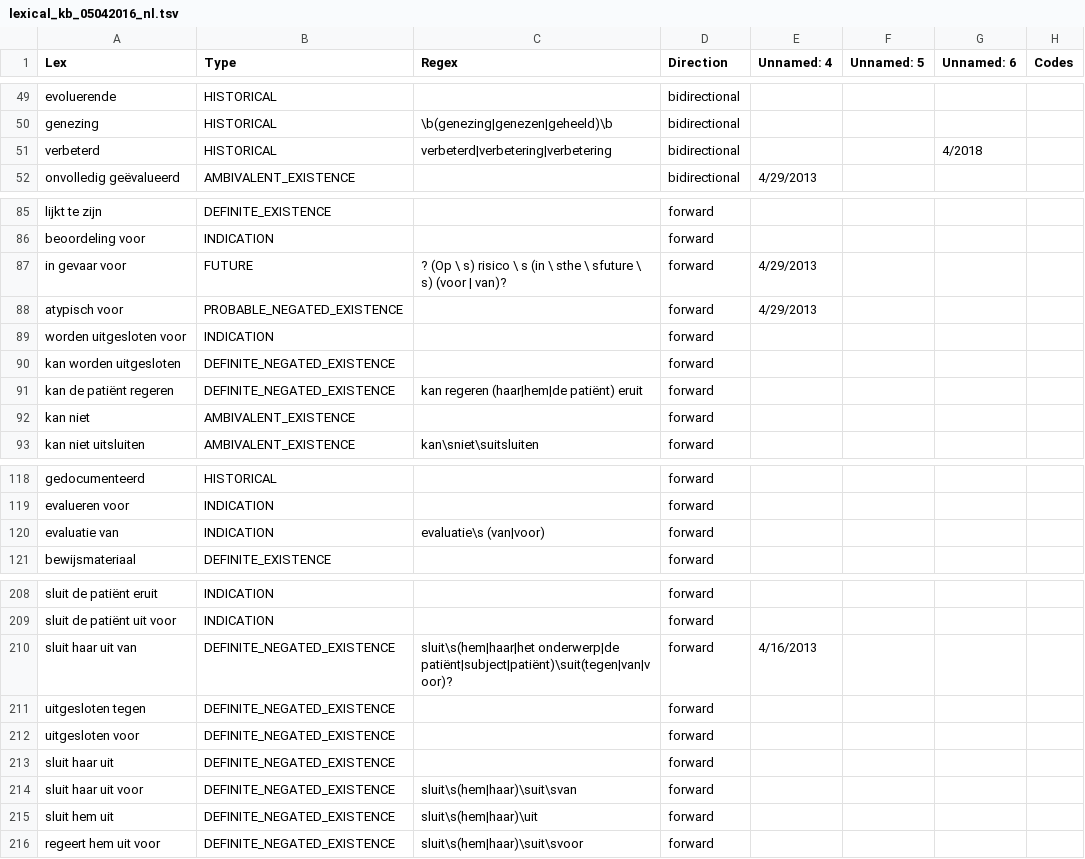
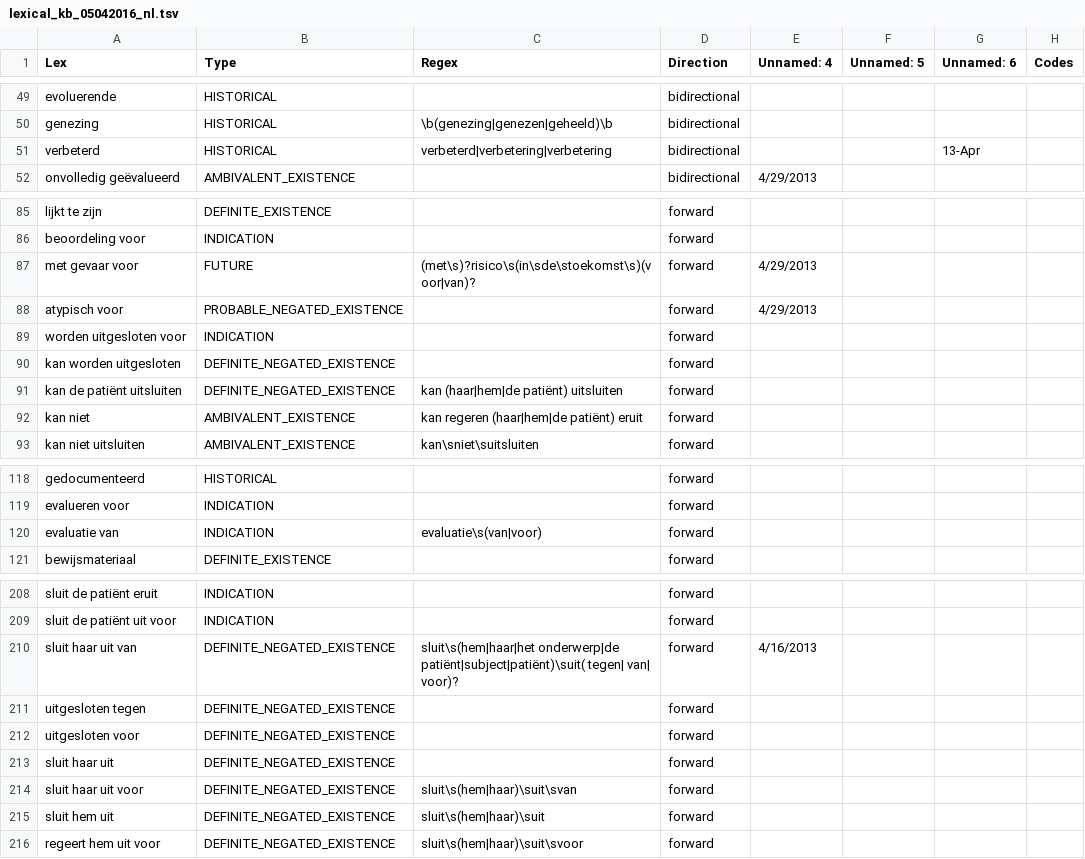
Before and after one commit to maastroclinic/pyConTextNLP, a TSV file: KB/lexical_kb_05042016_nl.tsv, drawn as a sheet; only a part is shown, gaps mark what is left out; the diff names each change by its address in the sheet, - before the commit and + after, or states it on an @@ line.

Commit message:
regex corrections

```diff
--- a/KB/lexical_kb_05042016_nl.tsv
+++ b/KB/lexical_kb_05042016_nl.tsv
-G51 (Unnamed: 6): 4/2018
+G51 (Unnamed: 6): 13-Apr
-A87 (Lex): in gevaar voor
+A87 (Lex): met gevaar voor
-C87 (Regex): ? (Op \ s) risico \ s (in \ sthe \ sfuture \ s) (voor | van)?
+C87 (Regex): (met\s)?risico\s(in\sde\stoekomst\s)(voor|van)?
-A91 (Lex): kan de patiënt regeren
+A91 (Lex): kan de patiënt uitsluiten
-C91 (Regex): kan regeren (haar|hem|de patiënt) eruit
+C91 (Regex): kan (haar|hem|de patiënt) uitsluiten
-C92 (Regex): (empty)
+C92 (Regex): kan regeren (haar|hem|de patiënt) eruit
-C120 (Regex): evaluatie\s (van|voor)
+C120 (Regex): evaluatie\s(van|voor)
-C210 (Regex): sluit\s(hem|haar|het onderwerp|de patiënt|subject|patiënt)\suit(tegen|van|voor)?
+C210 (Regex): sluit\s(hem|haar|het onderwerp|de patiënt|subject|patiënt)\suit( tegen| van| voor)?
-C215 (Regex): sluit\s(hem|haar)\uit
+C215 (Regex): sluit\s(hem|haar)\suit
```
